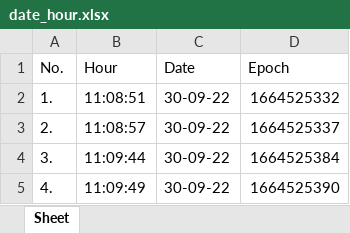
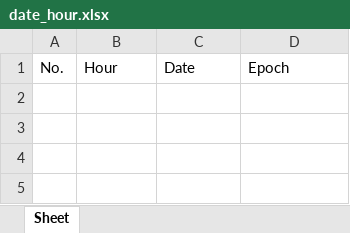
Before and after one commit to ValentinAdrianEnache/excel_project, an Excel workbook: date_hour.xlsx, sheet Sheet, drawn as a sheet; values as stored, in another font and other column widths than the file's, no borders; the diff names each change by its address in the sheet, - before the commit and + after, or states it on an @@ line.

```diff
--- a/date_hour.xlsx (sheet Sheet)
+++ b/date_hour.xlsx (sheet Sheet)
-row 2: 1. | 11:08:51 | 30-09-22 | 1664525332
-row 3: 2. | 11:08:57 | 30-09-22 | 1664525337
-row 4: 3. | 11:09:44 | 30-09-22 | 1664525384
-row 5: 4. | 11:09:49 | 30-09-22 | 1664525390
```
Also changed, not shown: report.xlsx, source_file.xlsx, 1 other file.
